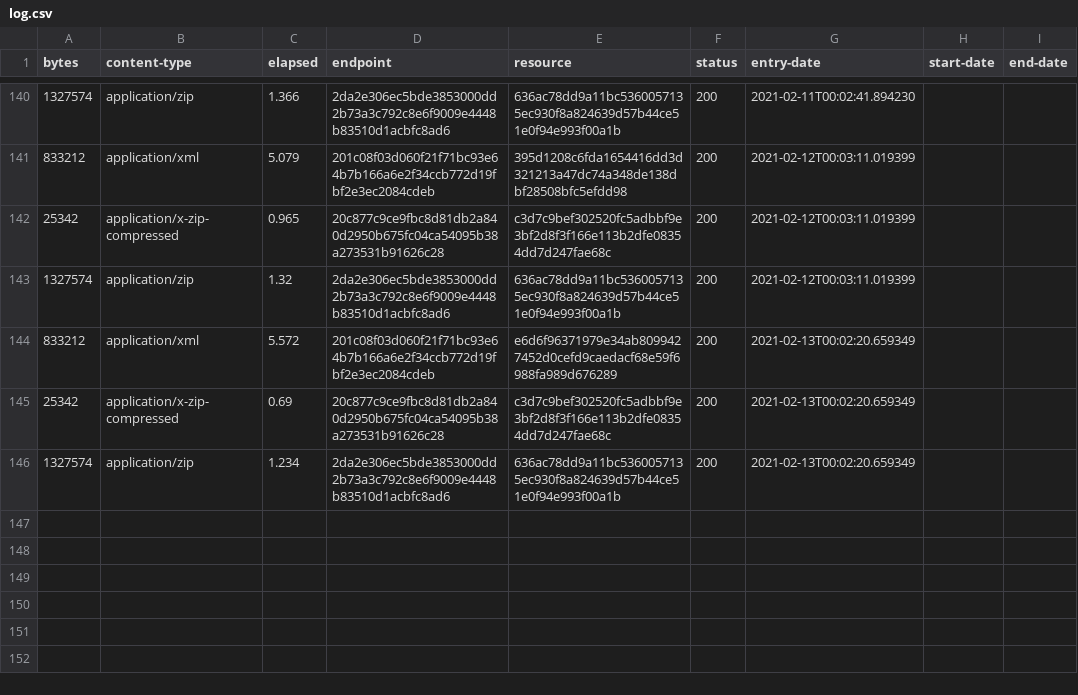
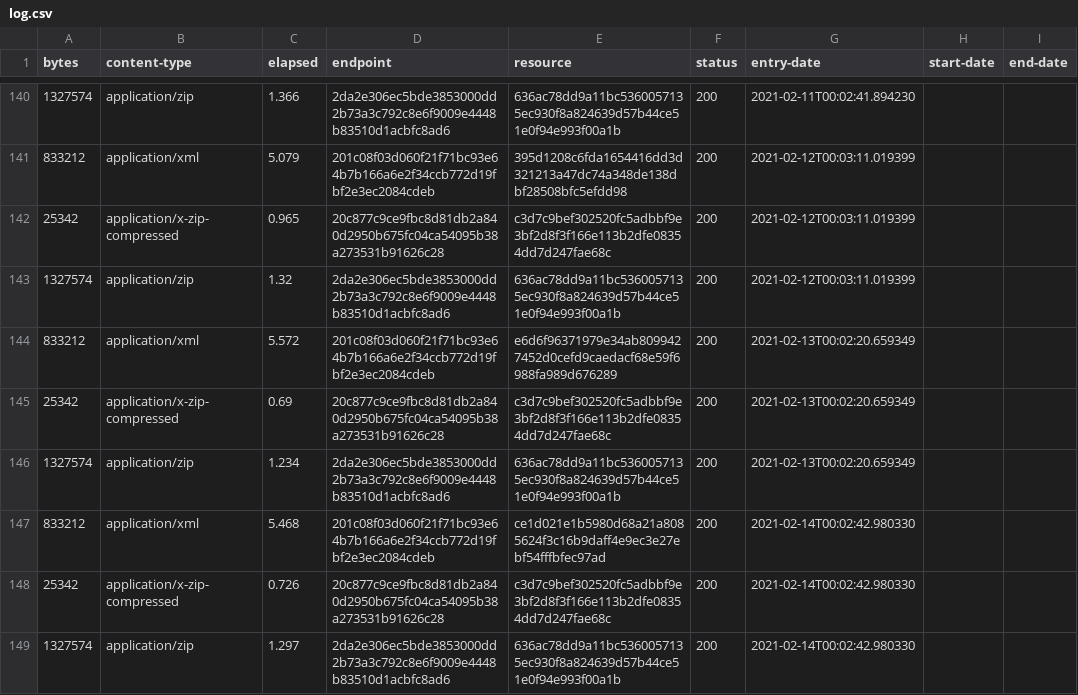
Before and after one commit to digital-land/brownfield-site-collection, a CSV file: collection/log.csv, drawn as a sheet; only a part is shown, gaps mark what is left out; the diff names each change by its address in the sheet, - before the commit and + after, or states it on an @@ line.

Commit message:
Collection 2021-02-14

```diff
--- a/collection/log.csv
+++ b/collection/log.csv
+row 147: 833212 | application/xml | 5.468 | 201c08f03d060f21f71bc93e64b7b166a6e2f34ccb772d19fbf2e3ec2084cdeb | ce1d021e1b5980d68a21a8085624f3c16b9daff4e9ec3e27ebf54fffbfec97ad | 200 | 2021-02-14T00:02:42.980330
+row 148: 25342 | application/x-zip-compressed | 0.726 | 20c877c9ce9fbc8d81db2a840d2950b675fc04ca54095b38a273531b91626c28 | c3d7c9bef302520fc5adbbf9e3bf2d8f3f166e113b2dfe08354dd7d247fae68c | 200 | 2021-02-14T00:02:42.980330
+row 149: 1327574 | application/zip | 1.297 | 2da2e306ec5bde3853000dd2b73a3c792c8e6f9009e4448b83510d1acbfc8ad6 | 636ac78dd9a11bc5360057135ec930f8a824639d57b44ce51e0f94e993f00a1b | 200 | 2021-02-14T00:02:42.980330
```
Also changed, not shown: collection/resource.csv, 1 other file.
